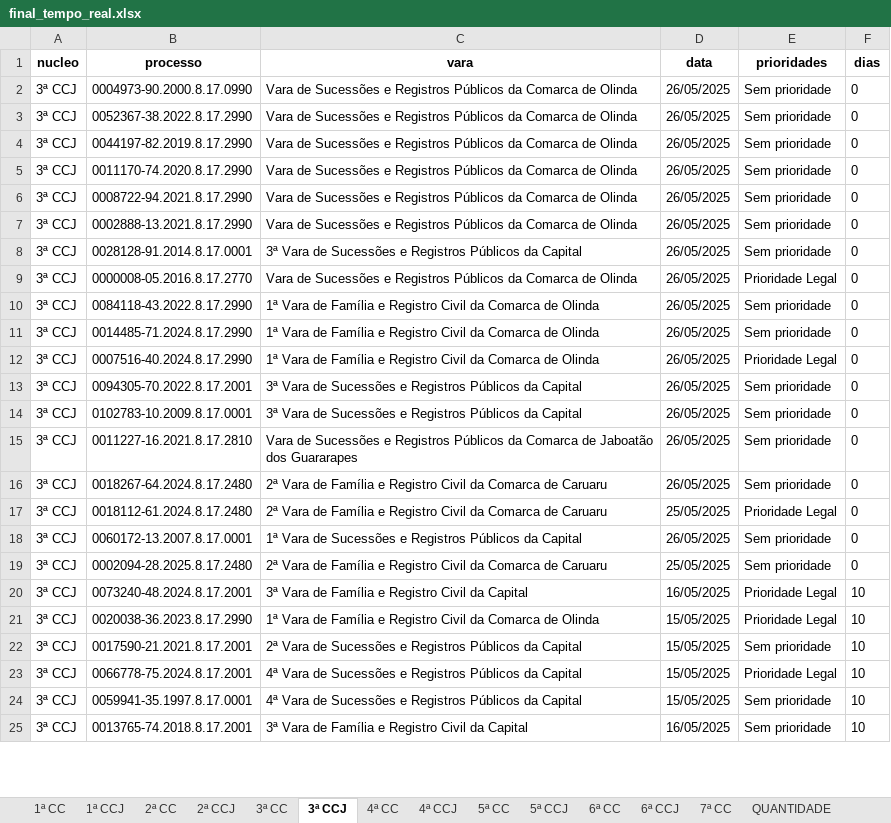
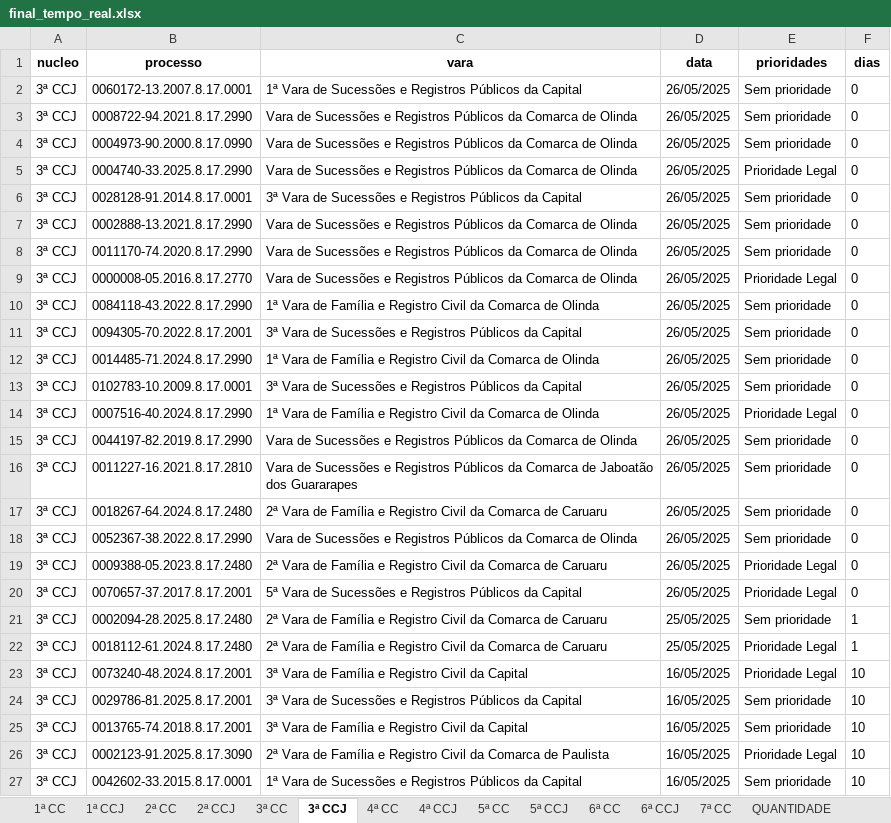
Before and after one commit to Fasri/analise_de, an Excel workbook: final_tempo_real.xlsx, sheet 3ª CCJ, drawn as a sheet; only a part is shown; values as stored, in another font and other column widths than the file's, no borders; removed rows and columns are numbered as before the commit, all else as after; the diff covers the shown part only; the diff names each change by its address in the sheet, - before the commit and + after, or states it on an @@ line.

```diff
--- a/final_tempo_real.xlsx (sheet 3ª CCJ)
+++ b/final_tempo_real.xlsx (sheet 3ª CCJ)
+row 2: 3ª CCJ | 0060172-13.2007.8.17.0001 | 1ª Vara de Sucessões e Registros Públicos da Capital | 26/05/2025 | Sem prioridade | 0
@@ row 6 moved to row 3: 3ª CCJ @@
-B5 (processo): 0052367-38.2022.8.17.2990
+B5 (processo): 0004740-33.2025.8.17.2990
-E5 (prioridades): Sem prioridade
+E5 (prioridades): Prioridade Legal
@@ row 8 moved to row 6: 3ª CCJ @@
@@ row 13 moved to row 11: 3ª CCJ @@
@@ row 14 moved to row 13: 3ª CCJ @@
@@ row 4 moved to row 15: 3ª CCJ @@
+row 18: 3ª CCJ | 0052367-38.2022.8.17.2990 | Vara de Sucessões e Registros Públicos da Comarca de Olinda | 26/05/2025 | Sem prioridade | 0
-B19 (processo): 0018112-61.2024.8.17.2480
+B19 (processo): 0009388-05.2023.8.17.2480
-D19 (data): 25/05/2025
+D19 (data): 26/05/2025
-B20 (processo): 0060172-13.2007.8.17.0001
+B20 (processo): 0070657-37.2017.8.17.2001
-C20 (vara): 1ª Vara de…
+C20 (vara): 5ª Vara de…
-E20 (prioridades): Sem prioridade
+E20 (prioridades): Prioridade Legal
-F21 (dias): 0
+F21 (dias): 1
+row 22: 3ª CCJ | 0018112-61.2024.8.17.2480 | 2ª Vara de Família e Registro Civil da Comarca de Caruaru | 25/05/2025 | Prioridade Legal | 1
-row 21: 3ª CCJ | 0020038-36.2023.8.17.2990 | 1ª Vara de Família e Registro Civil da Comarca de Olinda | 15/05/2025 | Prioridade Legal | 10
-B24 (processo): 0017590-21.2021.8.17.2001
+B24 (processo): 0029786-81.2025.8.17.2001
-C24 (vara): 2ª Vara de…
+C24 (vara): 3ª Vara de…
-D24 (data): 15/05/2025
+D24 (data): 16/05/2025
-row 23: 3ª CCJ | 0066778-75.2024.8.17.2001 | 4ª Vara de Sucessões e Registros Públicos da Capital | 15/05/2025 | Prioridade Legal | 10
-row 24: 3ª CCJ | 0059941-35.1997.8.17.0001 | 4ª Vara de Sucessões e Registros Públicos da Capital | 15/05/2025 | Sem prioridade | 10
+row 26: 3ª CCJ | 0002123-91.2025.8.17.3090 | 2ª Vara de Família e Registro Civil da Comarca de Paulista | 16/05/2025 | Prioridade Legal | 10
+row 27: 3ª CCJ | 0042602-33.2015.8.17.0001 | 1ª Vara de Sucessões e Registros Públicos da Capital | 16/05/2025 | Sem prioridade | 10
```
Also changed, not shown: 75 added rows, 96 removed rows, 12 moved rows and 210 edited cells elsewhere in this sheet, sheet 1ª CC, sheet CONSOLIDADO, sheet 6ª CC, sheet 5ª CC, sheet 2ª CC, sheet 7ª CC, 8 more sheets, quantidade_processos.xlsx.
